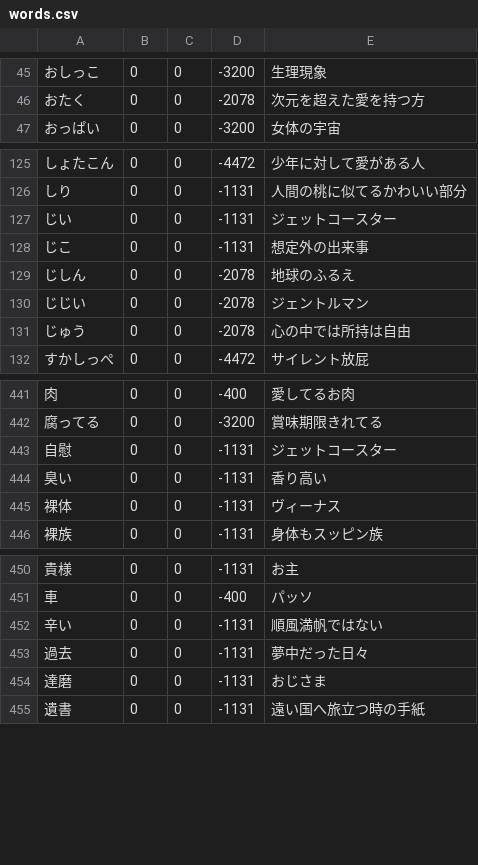
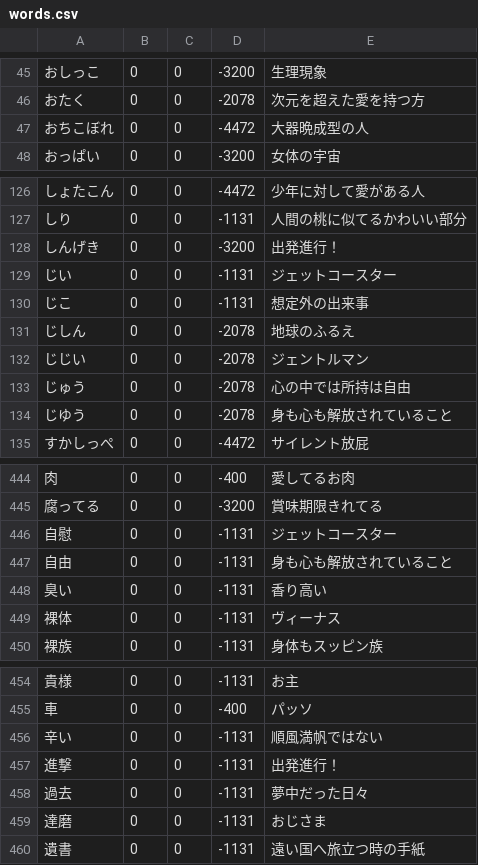
Before and after one commit to shogo82148/anti-sizukatter, a CSV file: dict/words.csv, drawn as a sheet; only a part is shown, gaps mark what is left out; the diff names each change by its address in the sheet, - before the commit and + after, or states it on an @@ line.

```diff
--- a/dict/words.csv
+++ b/dict/words.csv
+row 47: おちこぼれ | 0 | 0 | -4472 | 大器晩成型の人
+row 128: しんげき | 0 | 0 | -3200 | 出発進行！
+row 134: じゆう | 0 | 0 | -2078 | 身も心も解放されていること
+row 447: 自由 | 0 | 0 | -1131 | 身も心も解放されていること
+row 457: 進撃 | 0 | 0 | -1131 | 出発進行！
```
Also changed, not shown: anti-dict/words.csv, words.csv.
